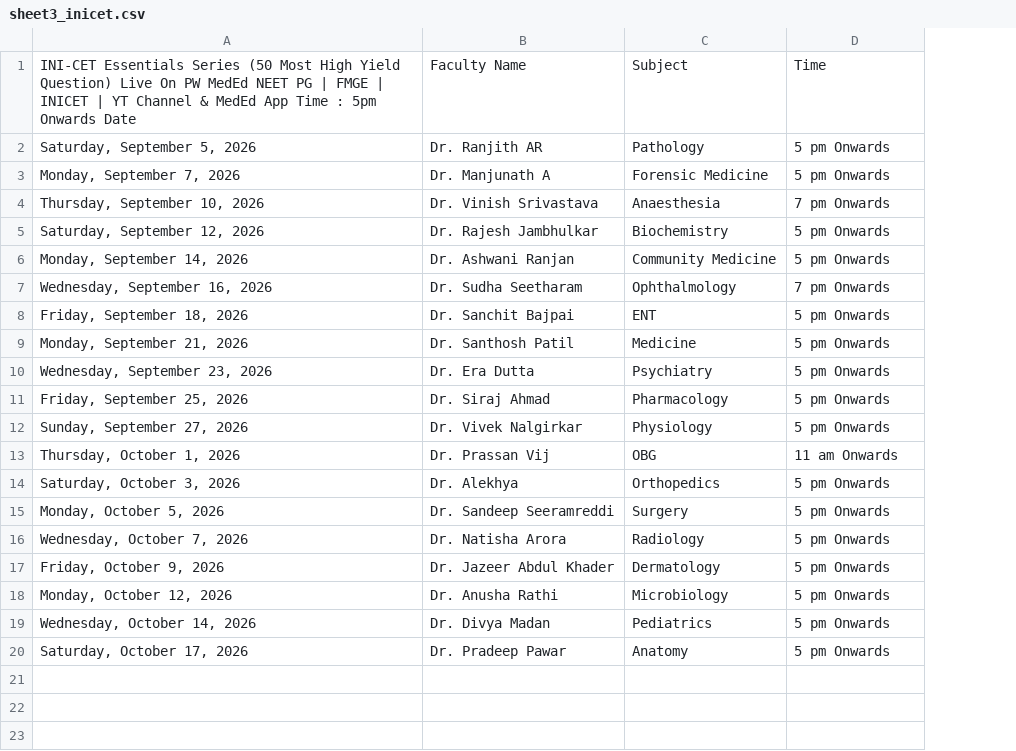
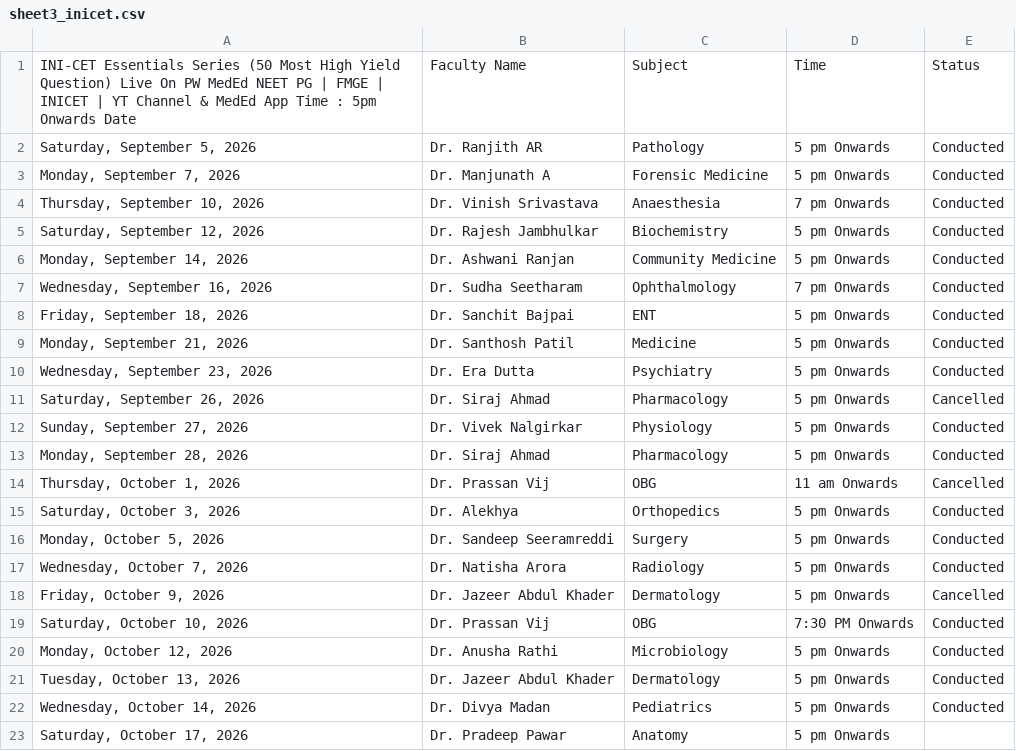
Before and after one commit to bhaskarekka27-afk/meded-faculty-calendar, a CSV file: sheet3_inicet.csv, drawn as a sheet; the diff names each change by its address in the sheet, - before the commit and + after, or states it on an @@ line.

Commit message:
feat: parse sheet Status column and color code conducted (green) and cancelled (red) lectures across admin and faculty calendars

```diff
--- a/sheet3_inicet.csv
+++ b/sheet3_inicet.csv
+column E, rows 1-12: Status | Conducted | Conducted | Conducted | Conducted | Conducted | Conducted | Conducted | Conducted | Conducted | Cancelled | Conducted; rows 14-18: Cancelled | Conducted | Conducted | Conducted | Cancelled; row 20: Conducted; row 22: Conducted
-A11: Friday, September 25, 2026
+A11: Saturday, September 26, 2026
+row 13: Monday, September 28, 2026 | Dr. Siraj Ahmad | Pharmacology | 5 pm Onwards | Conducted
+row 19: Saturday, October 10, 2026 | Dr. Prassan Vij | OBG | 7:30 PM Onwards | Conducted
+row 21: Tuesday, October 13, 2026 | Dr. Jazeer Abdul Khader | Dermatology | 5 pm Onwards | Conducted
```
Also changed, not shown: sheet4_fmge.csv, 10 other files.
